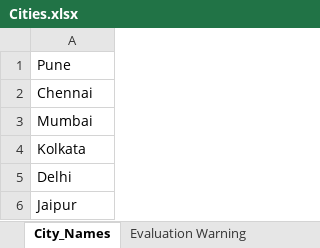
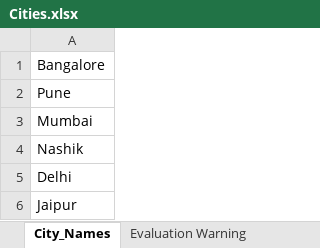
Before and after one commit to SaddamLucifer/Practo-Web-Mini_Project, an Excel workbook: Cities.xlsx, sheet City_Names, drawn as a sheet; values as stored, in another font and other column widths than the file's, no borders; removed rows and columns are numbered as before the commit, all else as after; the diff names each change by its address in the sheet, - before the commit and + after, or states it on an @@ line.

```diff
--- a/Cities.xlsx (sheet City_Names)
+++ b/Cities.xlsx (sheet City_Names)
+row 1: Bangalore
-row 2: Chennai
-A4: Kolkata
+A4: Nashik
```
Also changed, not shown: 5 other files.
